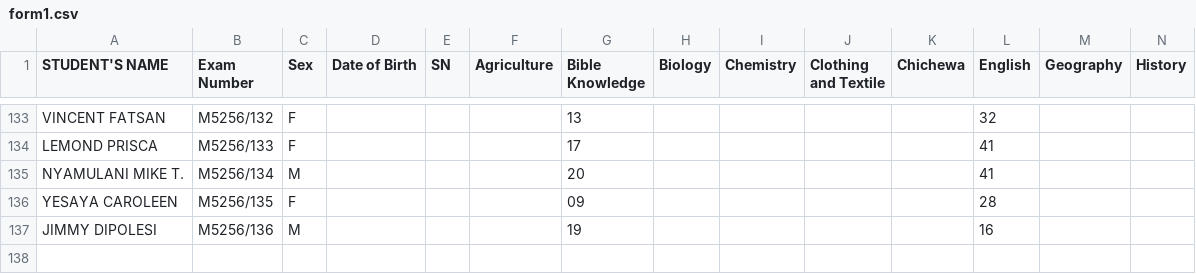
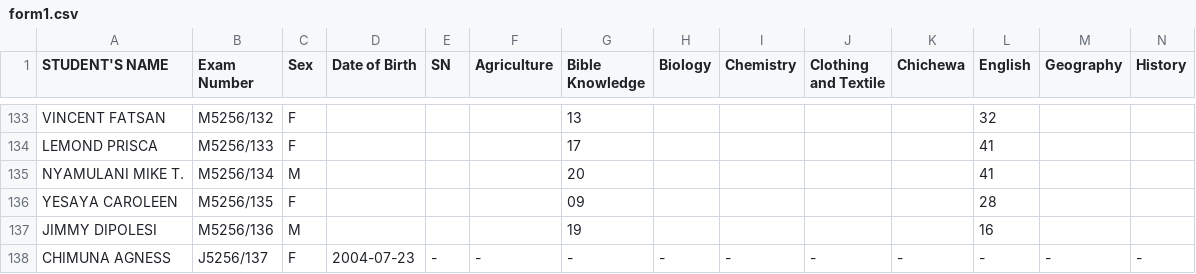
Before and after one commit to enitac/c1, a CSV file: form1.csv, drawn as a sheet; only a part is shown, gaps mark what is left out; rows hold the shown columns only; the diff names each change by its address in the sheet, - before the commit and + after, or states it on an @@ line.

Commit message:
Added student: CHIMUNA AGNESS (J5256/137) to form1

```diff
--- a/form1.csv
+++ b/form1.csv
+row 138: CHIMUNA AGNESS | J5256/137 | F | 2004-07-23 | - | - | - | - | - | - | - | - | - | -
```
